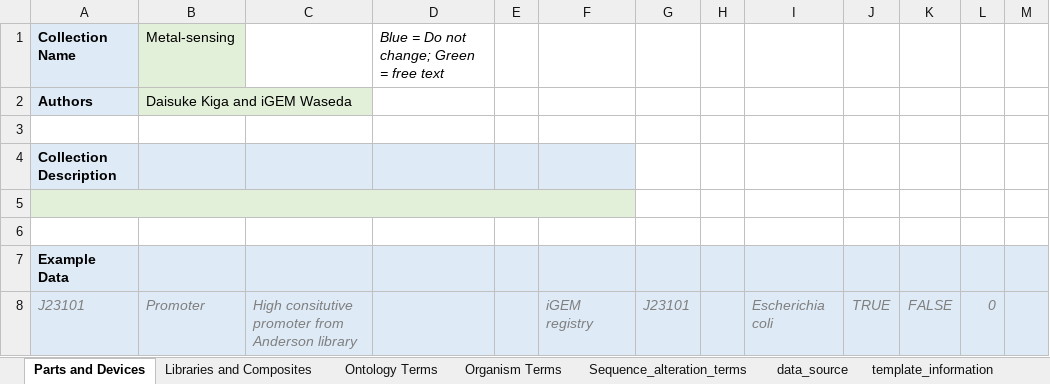
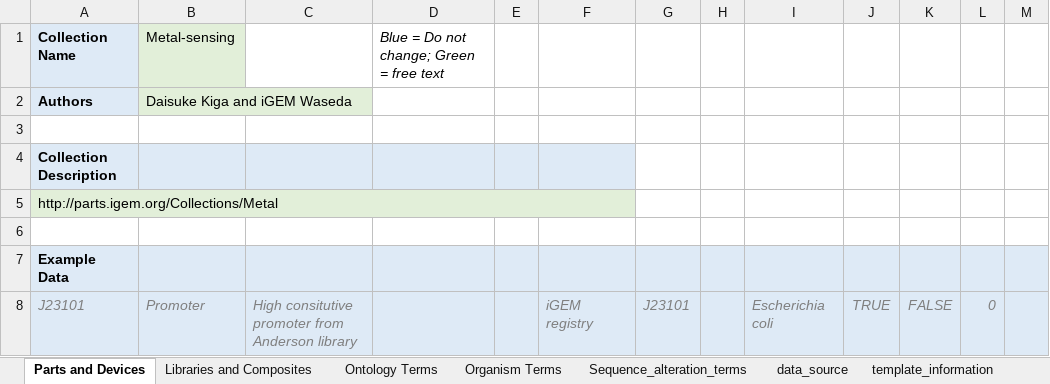
Before and after one commit to iGEM-Engineering/iGEM-distribution, an Excel workbook: metal-sensing/metal-sensing.xlsx, sheet Parts and Devices, drawn as a sheet; only a part is shown; values as stored, in another font and other column widths than the file's, no borders; table styles not drawn; the diff names each change by its address in the sheet, - before the commit and + after, or states it on an @@ line.

```diff
--- a/metal-sensing/metal-sensing.xlsx (sheet Parts and Devices)
+++ b/metal-sensing/metal-sensing.xlsx (sheet Parts and Devices)
-A5: (empty)
+A5: http://parts.igem.org/Collections/Metal
```
Also changed, not shown: Cell Cell communication/cell cell communication.xlsx.
